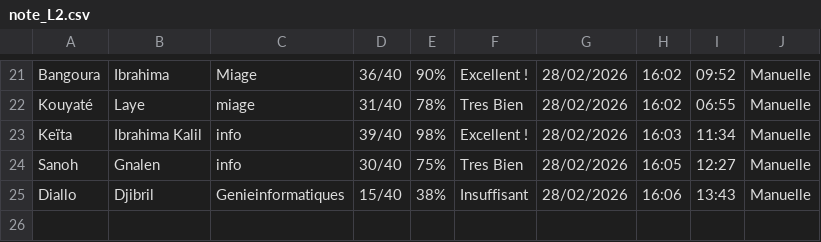
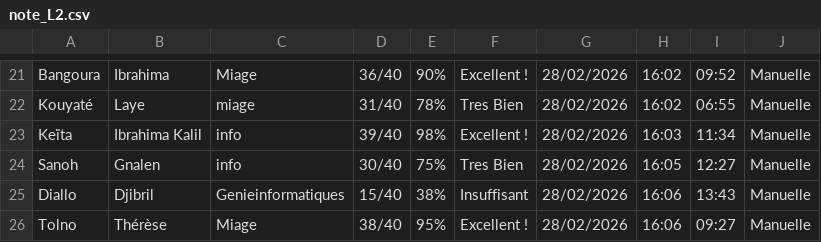
Before and after one commit to karamo-k/qcm-architecture-1tiers, a CSV file: note_L2.csv, drawn as a sheet; only a part is shown, gaps mark what is left out; the diff names each change by its address in the sheet, - before the commit and + after, or states it on an @@ line.

Commit message:
QCM Thérèse Tolno 38/40 28/02/2026

```diff
--- a/note_L2.csv
+++ b/note_L2.csv
+row 26: Tolno | Thérèse | Miage | 38/40 | 95% | Excellent ! | 28/02/2026 | 16:06 | 09:27 | Manuelle
```
